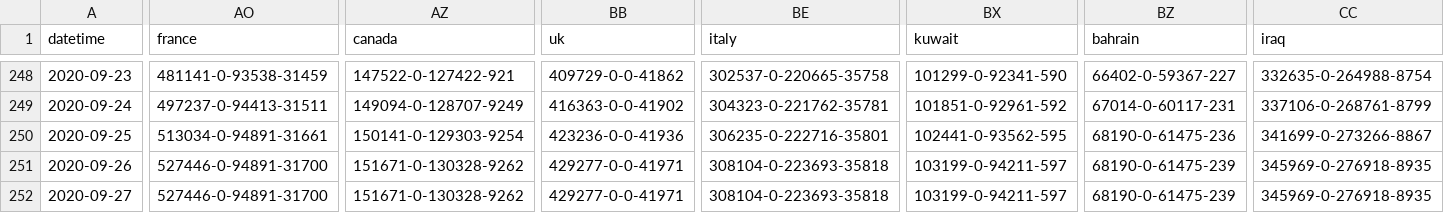
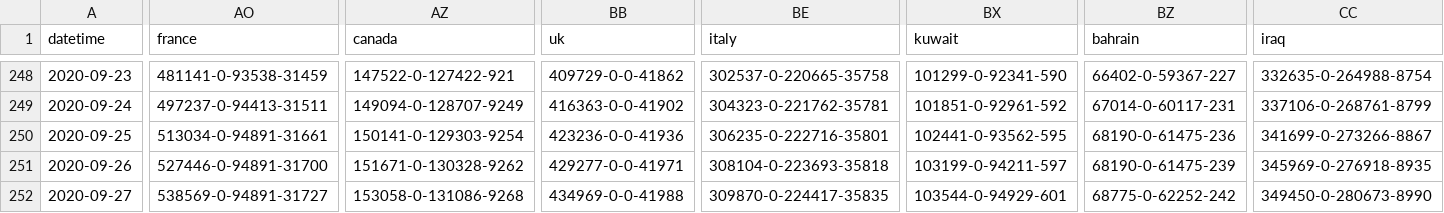
Before and after one commit to bkmgit/COVID-19map, a CSV file: data/virus.csv, drawn as a sheet; only a part is shown, gaps mark what is left out; the diff covers the shown part only; the diff names each change by its address in the sheet, - before the commit and + after, or states it on an @@ line.

```diff
--- a/data/virus.csv
+++ b/data/virus.csv
-AO252 (france): 527446-0-94891-31700
+AO252 (france): 538569-0-94891-31727
-AZ252 (canada): 151671-0-130328-9262
+AZ252 (canada): 153058-0-131086-9268
-BB252 (uk): 429277-0-0-41971
+BB252 (uk): 434969-0-0-41988
-BE252 (italy): 308104-0-223693-35818
+BE252 (italy): 309870-0-224417-35835
-BX252 (kuwait): 103199-0-94211-597
+BX252 (kuwait): 103544-0-94929-601
-BZ252 (bahrain): 68190-0-61475-239
+BZ252 (bahrain): 68775-0-62252-242
-CC252 (iraq): 345969-0-276918-8935
+CC252 (iraq): 349450-0-280673-8990
```
Also changed, not shown: 22 edited cells elsewhere in this file.
